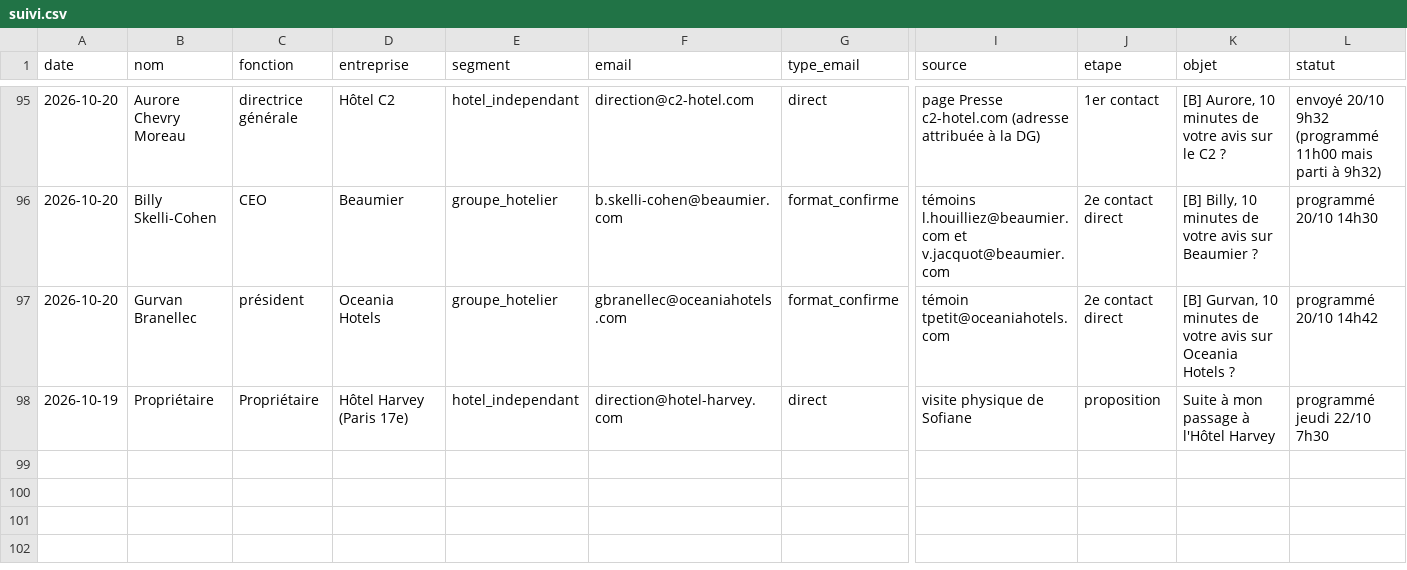
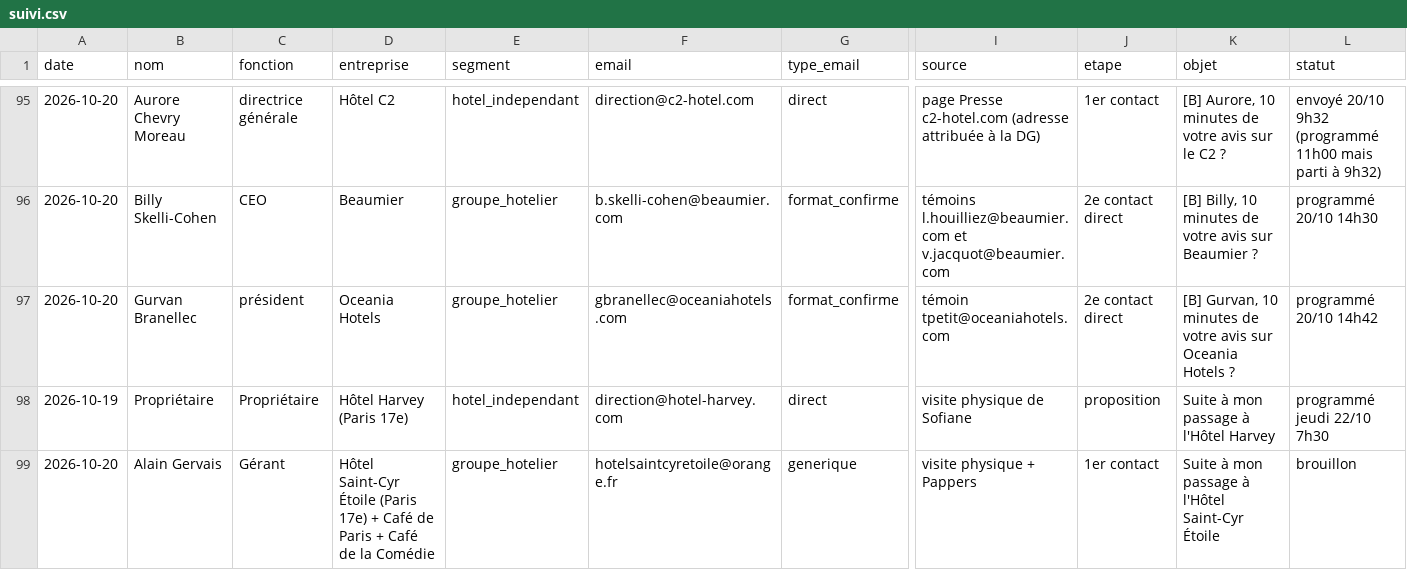
Before and after one commit to sofiane-agencybinari/reception-ai, a CSV file: prospection/suivi.csv, drawn as a sheet; only a part is shown, gaps mark what is left out; rows hold the shown columns only; the diff names each change by its address in the sheet, - before the commit and + after, or states it on an @@ line.

```diff
--- a/prospection/suivi.csv
+++ b/prospection/suivi.csv
+row 99: 2026-10-20 | Alain Gervais | Gérant | Hôtel Saint-Cyr Étoile (Paris 17e) + Café de Paris + Café de la Comédie | groupe_hotelier | hotelsaintcyretoile@orange.fr | generique | visite physique + Pappers | 1er contact | Suite à mon passage à l'Hôtel Saint-Cyr Étoile | brouillon
```
Also changed, not shown: 1 other file.
